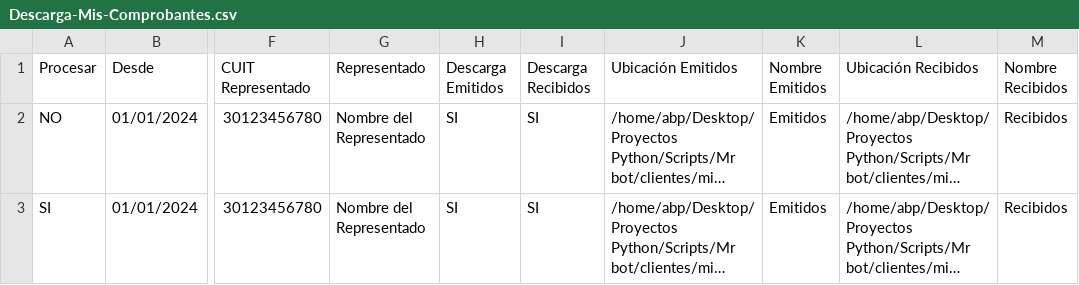
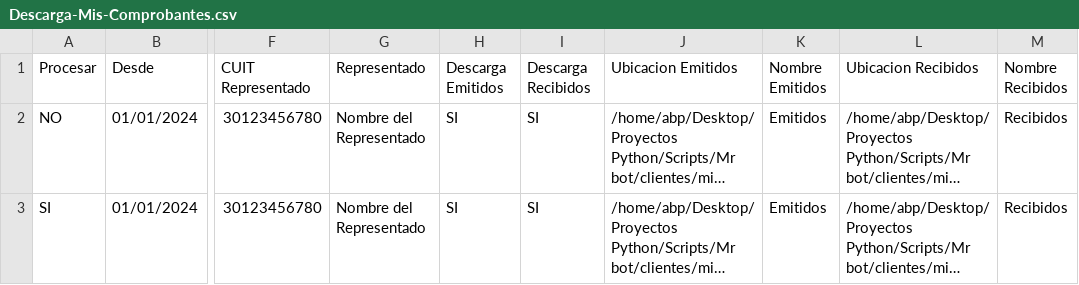
Before and after one commit to abustosp/mrbot-cliente-escritorio-v1, a CSV file: Descarga-Mis-Comprobantes.csv, drawn as a sheet; only a part is shown, gaps mark what is left out; long unchanged cells end in …; the diff names each change by its address in the sheet, - before the commit and + after, or states it on an @@ line.

```diff
--- a/Descarga-Mis-Comprobantes.csv
+++ b/Descarga-Mis-Comprobantes.csv
-J1: Ubicación Emitidos
+J1: Ubicacion Emitidos
-L1: Ubicación Recibidos
+L1: Ubicacion Recibidos
```
Also changed, not shown: 10 other files.
